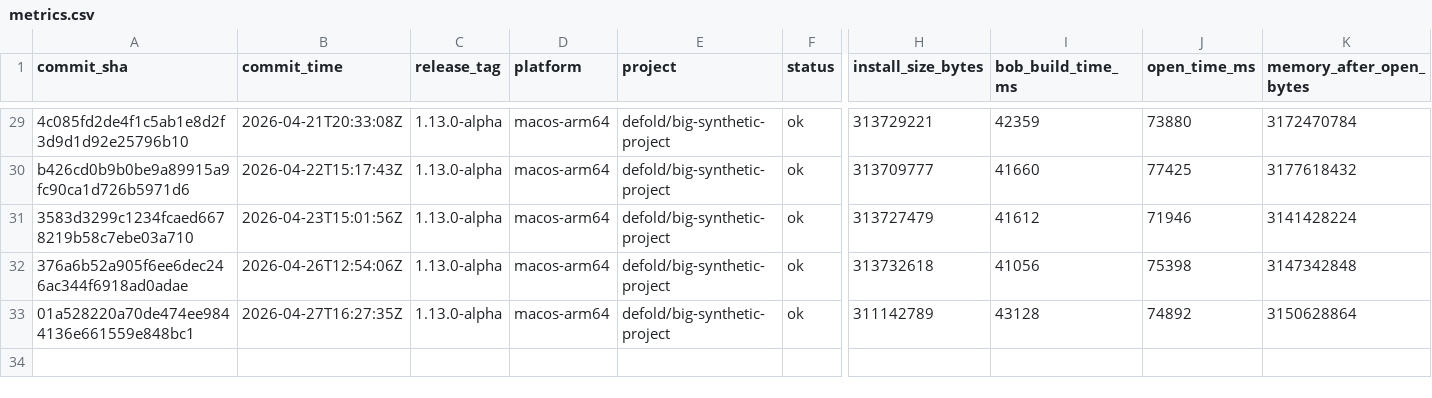
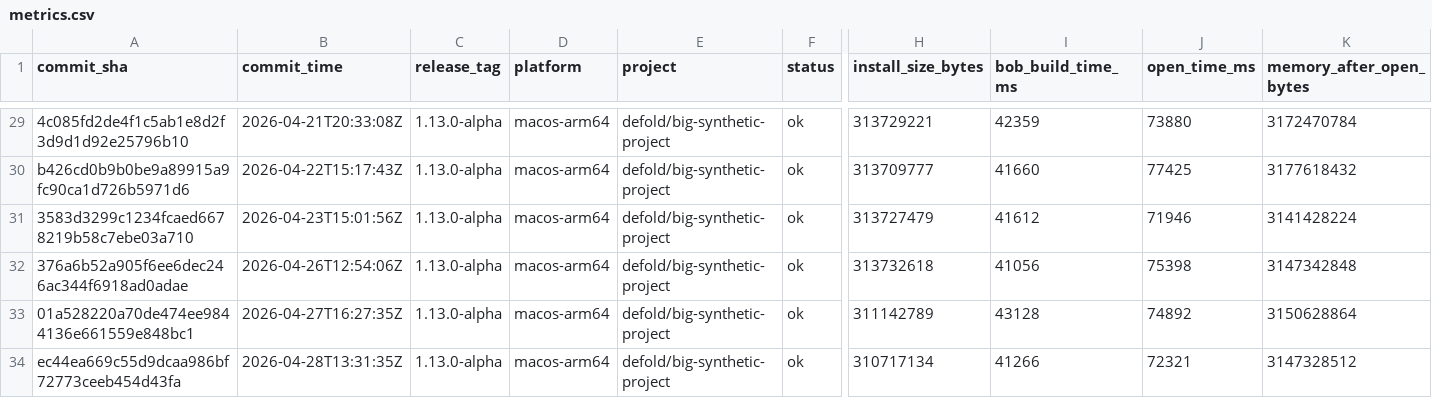
Before and after one commit to defold/tool-metrics, a CSV file: data/metrics.csv, drawn as a sheet; only a part is shown, gaps mark what is left out; rows hold the shown columns only; the diff names each change by its address in the sheet, - before the commit and + after, or states it on an @@ line.

```diff
--- a/data/metrics.csv
+++ b/data/metrics.csv
+row 34: ec44ea669c55d9dcaa986bf72773ceeb454d43fa | 2026-04-28T13:31:35Z | 1.13.0-alpha | macos-arm64 | defold/big-synthetic-project | ok | 310717134 | 41266 | 72321 | 3147328512
```
Also changed, not shown: 7 other files.
